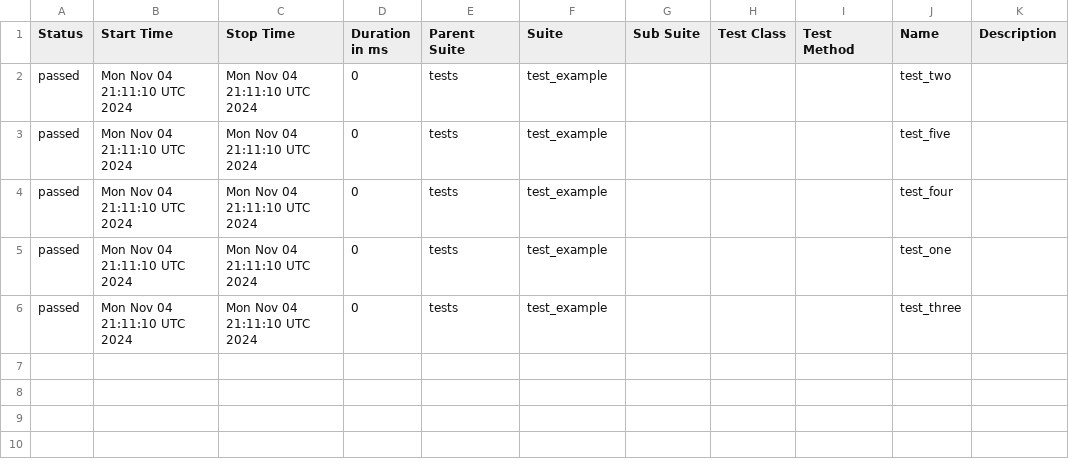
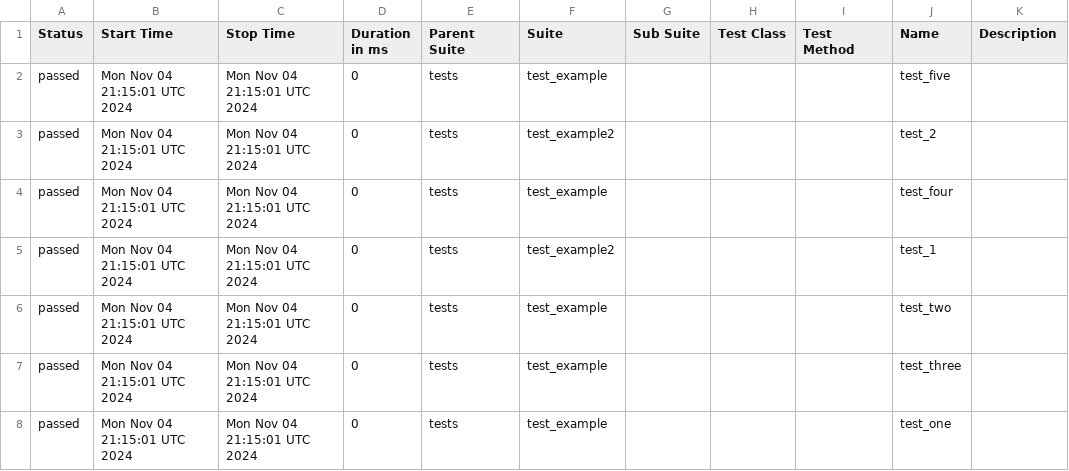
Before and after one commit to manzoorHusain/github-actions, a CSV file: data/suites.csv, drawn as a sheet.

```diff
--- a/data/suites.csv
+++ b/data/suites.csv
@@ -1,6 +1,8 @@
 "Status","Start Time","Stop Time","Duration in ms","Parent Suite","Suite","Sub Suite","Test Class","Test Method","Name","Description"
-"passed","Mon Nov 04 21:11:10 UTC 2024","Mon Nov 04 21:11:10 UTC 2024","0","tests","test_example","","","","test_two",""
-"passed","Mon Nov 04 21:11:10 UTC 2024","Mon Nov 04 21:11:10 UTC 2024","0","tests","test_example","","","","test_five",""
-"passed","Mon Nov 04 21:11:10 UTC 2024","Mon Nov 04 21:11:10 UTC 2024","0","tests","test_example","","","","test_four",""
-"passed","Mon Nov 04 21:11:10 UTC 2024","Mon Nov 04 21:11:10 UTC 2024","0","tests","test_example","","","","test_one",""
-"passed","Mon Nov 04 21:11:10 UTC 2024","Mon Nov 04 21:11:10 UTC 2024","0","tests","test_example","","","","test_three",""
+"passed","Mon Nov 04 21:15:01 UTC 2024","Mon Nov 04 21:15:01 UTC 2024","0","tests","test_example","","","","test_five",""
+"passed","Mon Nov 04 21:15:01 UTC 2024","Mon Nov 04 21:15:01 UTC 2024","0","tests","test_example2","","","","test_2",""
+"passed","Mon Nov 04 21:15:01 UTC 2024","Mon Nov 04 21:15:01 UTC 2024","0","tests","test_example","","","","test_four",""
+"passed","Mon Nov 04 21:15:01 UTC 2024","Mon Nov 04 21:15:01 UTC 2024","0","tests","test_example2","","","","test_1",""
+"passed","Mon Nov 04 21:15:01 UTC 2024","Mon Nov 04 21:15:01 UTC 2024","0","tests","test_example","","","","test_two",""
+"passed","Mon Nov 04 21:15:01 UTC 2024","Mon Nov 04 21:15:01 UTC 2024","0","tests","test_example","","","","test_three",""
+"passed","Mon Nov 04 21:15:01 UTC 2024","Mon Nov 04 21:15:01 UTC 2024","0","tests","test_example","","","","test_one",""
```
Also changed, not shown: 27 other files.
